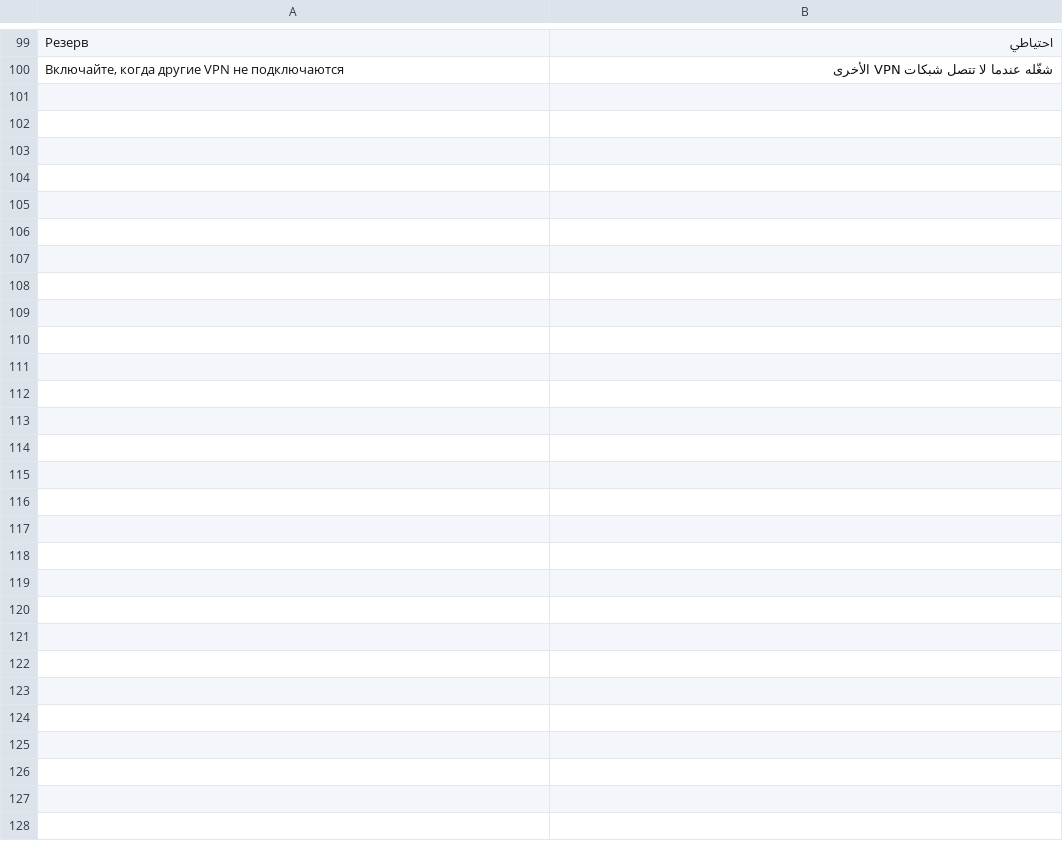
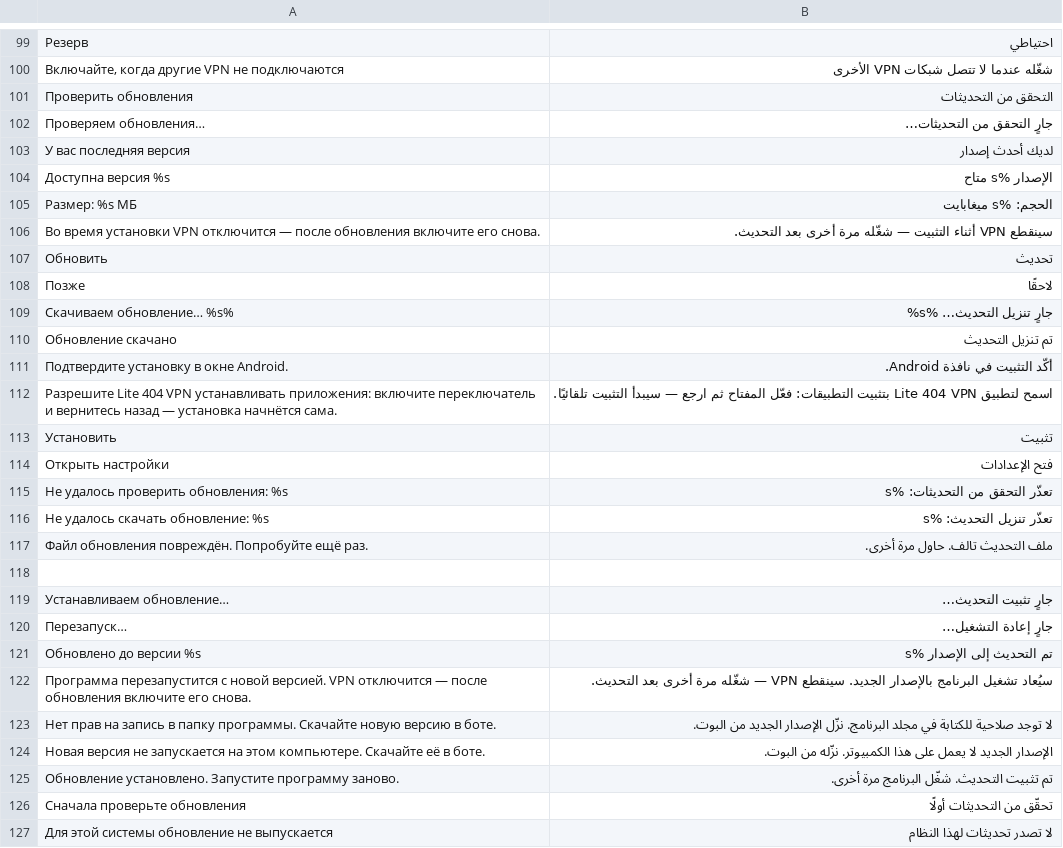
Before and after one commit to Lite-404/lite404-vpn, a TSV file: desktop/web/i18n/ar.tsv, drawn as a sheet; only a part is shown, gaps mark what is left out; the diff names each change by its address in the sheet, - before the commit and + after, or states it on an @@ line.

```diff
--- a/desktop/web/i18n/ar.tsv
+++ b/desktop/web/i18n/ar.tsv
+row 101: Проверить обновления | التحقق من التحديثات
+row 102: Проверяем обновления… | جارٍ التحقق من التحديثات…
+row 103: У вас последняя версия | لديك أحدث إصدار
+row 104: Доступна версия %s | الإصدار %s متاح
+row 105: Размер: %s МБ | الحجم: %s ميغابايت
+row 106: Во время установки VPN отключится — после обновления включите его снова. | سينقطع VPN أثناء التثبيت — شغّله مرة أخرى بعد التحديث.
+row 107: Обновить | تحديث
+row 108: Позже | لاحقًا
+row 109: Скачиваем обновление… %s% | جارٍ تنزيل التحديث… %s%
+row 110: Обновление скачано | تم تنزيل التحديث
+row 111: Подтвердите установку в окне Android. | أكّد التثبيت في نافذة Android.
+row 112: Разрешите Lite 404 VPN устанавливать приложения: включите переключатель и вернитесь назад — установка начнётся сама. | اسمح لتطبيق Lite 404 VPN بتثبيت التطبيقات: فعّل المفتاح ثم ارجع — سيبدأ التثبيت تلقائيًا.
+row 113: Установить | تثبيت
+row 114: Открыть настройки | فتح الإعدادات
+row 115: Не удалось проверить обновления: %s | تعذّر التحقق من التحديثات: %s
+row 116: Не удалось скачать обновление: %s | تعذّر تنزيل التحديث: %s
+row 117: Файл обновления повреждён. Попробуйте ещё раз. | ملف التحديث تالف. حاول مرة أخرى.
+row 118: (empty)
+row 119: Устанавливаем обновление… | جارٍ تثبيت التحديث…
+row 120: Перезапуск… | جارٍ إعادة التشغيل…
+row 121: Обновлено до версии %s | تم التحديث إلى الإصدار %s
+row 122: Программа перезапустится с новой версией. VPN отключится — после обновления включите его снова. | سيُعاد تشغيل البرنامج بالإصدار الجديد. سينقطع VPN — شغّله مرة أخرى بعد التحديث.
+row 123: Нет прав на запись в папку программы. Скачайте новую версию в боте. | لا توجد صلاحية للكتابة في مجلد البرنامج. نزّل الإصدار الجديد من البوت.
+row 124: Новая версия не запускается на этом компьютере. Скачайте её в боте. | الإصدار الجديد لا يعمل على هذا الكمبيوتر. نزّله من البوت.
+row 125: Обновление установлено. Запустите программу заново. | تم تثبيت التحديث. شغّل البرنامج مرة أخرى.
+row 126: Сначала проверьте обновления | تحقّق من التحديثات أولًا
+row 127: Для этой системы обновление не выпускается | لا تصدر تحديثات لهذا النظام
```
Also changed, not shown: desktop/web/i18n/fa.tsv, desktop/web/i18n/fr.tsv, 54 other files.
